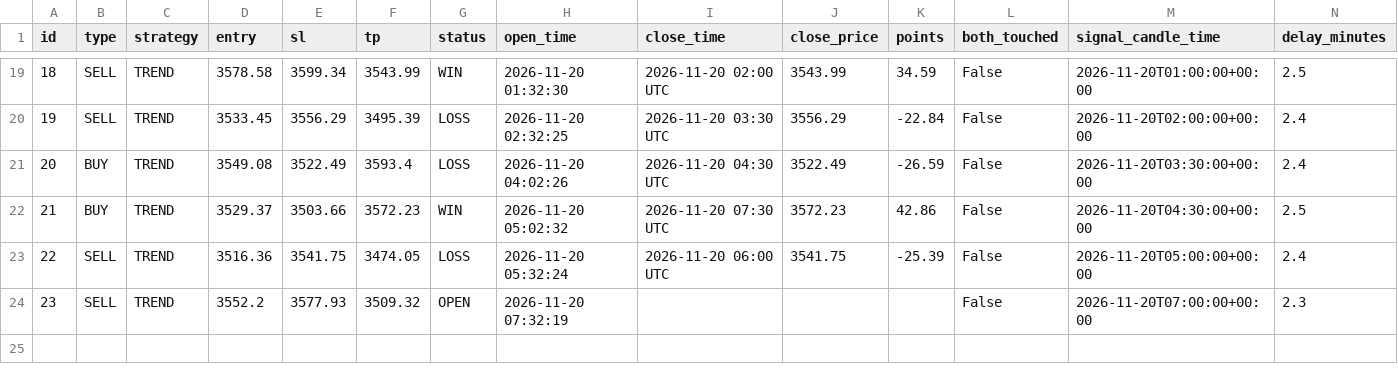
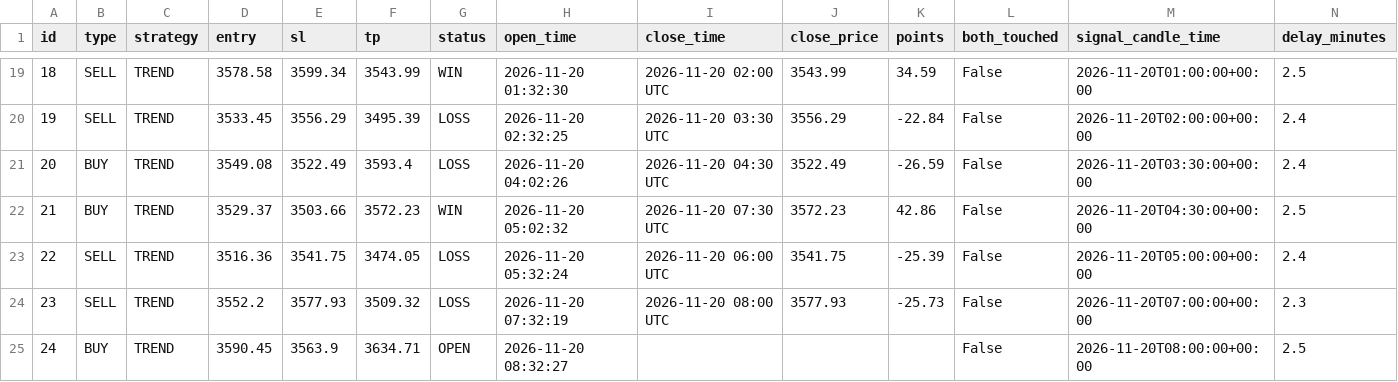
Before and after one commit to anouarbenmohamed-ui/gold-shadow, a CSV file: shadow_data/shadow_v32_trades.csv, drawn as a sheet; only a part is shown, gaps mark what is left out; rows hold the shown columns only; the diff names each change by its address in the sheet, - before the commit and + after, or states it on an @@ line.

Commit message:
shadow update

```diff
--- a/shadow_data/shadow_v32_trades.csv
+++ b/shadow_data/shadow_v32_trades.csv
-G24 (status): OPEN
+G24 (status): LOSS
-I24 (close_time): (empty)
+I24 (close_time): 2026-11-20 08:00 UTC
-J24 (close_price): (empty)
+J24 (close_price): 3577.93
-K24 (points): (empty)
+K24 (points): -25.73
+row 25: 24 | BUY | TREND | 3590.45 | 3563.9 | 3634.71 | OPEN | 2026-11-20 08:32:27 |  |  |  | False | 2026-11-20T08:00:00+00:00 | 2.5
```
Also changed, not shown: 2 other files.
